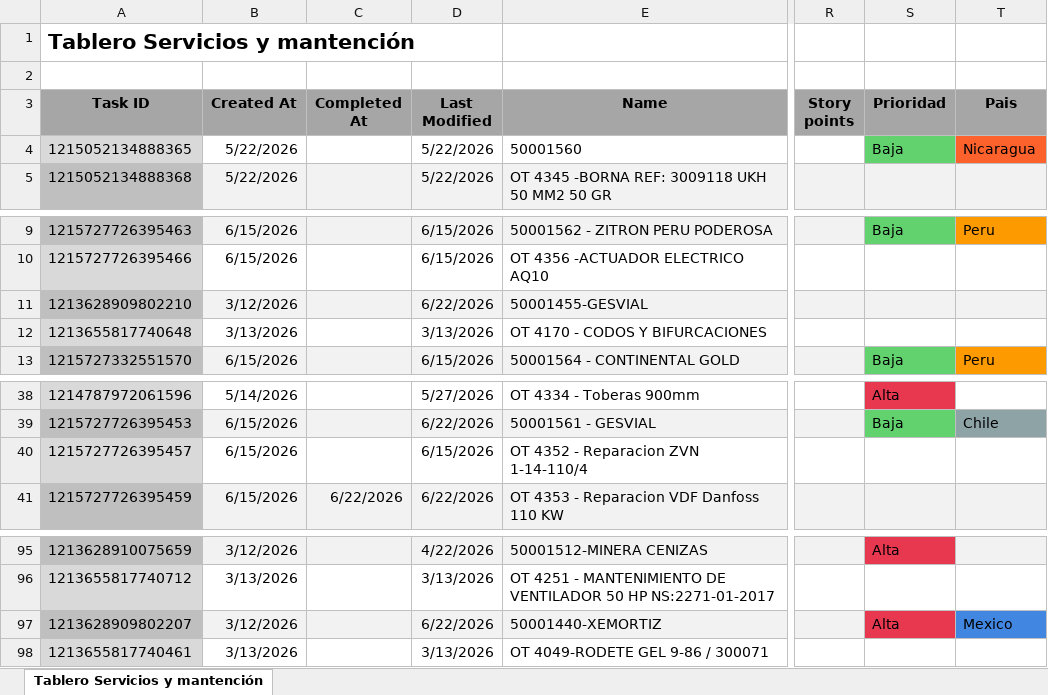
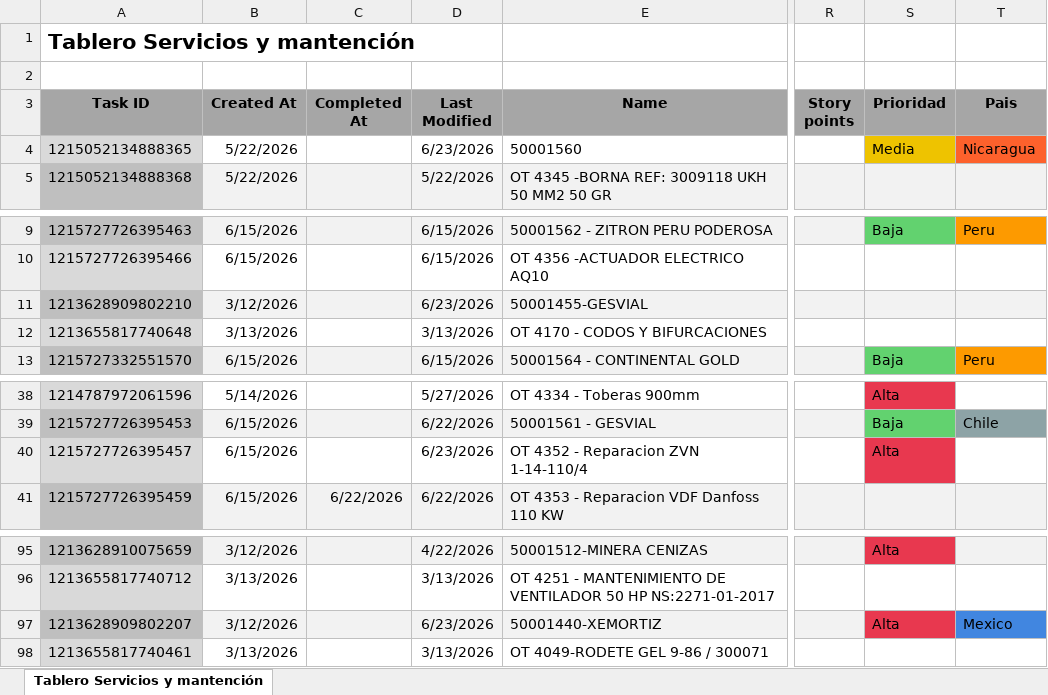
Before and after one commit to Nicolas-2026z/zitron-dashboard, an Excel workbook: data/servicios/Servicios y Mantencion.xlsx, sheet Tablero Servicios y mantención, drawn as a sheet; only a part is shown, gaps mark what is left out; values as stored, in another font and other column widths than the file's, no borders; charts and pictures not drawn; the diff names each change by its address in the sheet, - before the commit and + after, or states it on an @@ line.

```diff
--- a/data/servicios/Servicios y Mantencion.xlsx (sheet Tablero Servicios y mantención)
+++ b/data/servicios/Servicios y Mantencion.xlsx (sheet Tablero Servicios y mantención)
-D4 (Last Modified): 5/22/2026
+D4 (Last Modified): 6/23/2026
-S4 (Prioridad): Baja
+S4 (Prioridad): Media
-S4 fill: #62D26F
+S4 fill: #EEC300
-D11 (Last Modified): 6/22/2026
+D11 (Last Modified): 6/23/2026
-D40 (Last Modified): 6/15/2026
+D40 (Last Modified): 6/23/2026
-S40 (Prioridad): (empty)
+S40 (Prioridad): Alta
-S40 fill: none
+S40 fill: #E8384F
-D97 (Last Modified): 6/22/2026
+D97 (Last Modified): 6/23/2026
```
Also changed, not shown: data/50001477 - TRITON MINERA.xlsx, data/50001485 - CALABRESSE METRO STO DOMINGO.xlsx, 47 other files.
